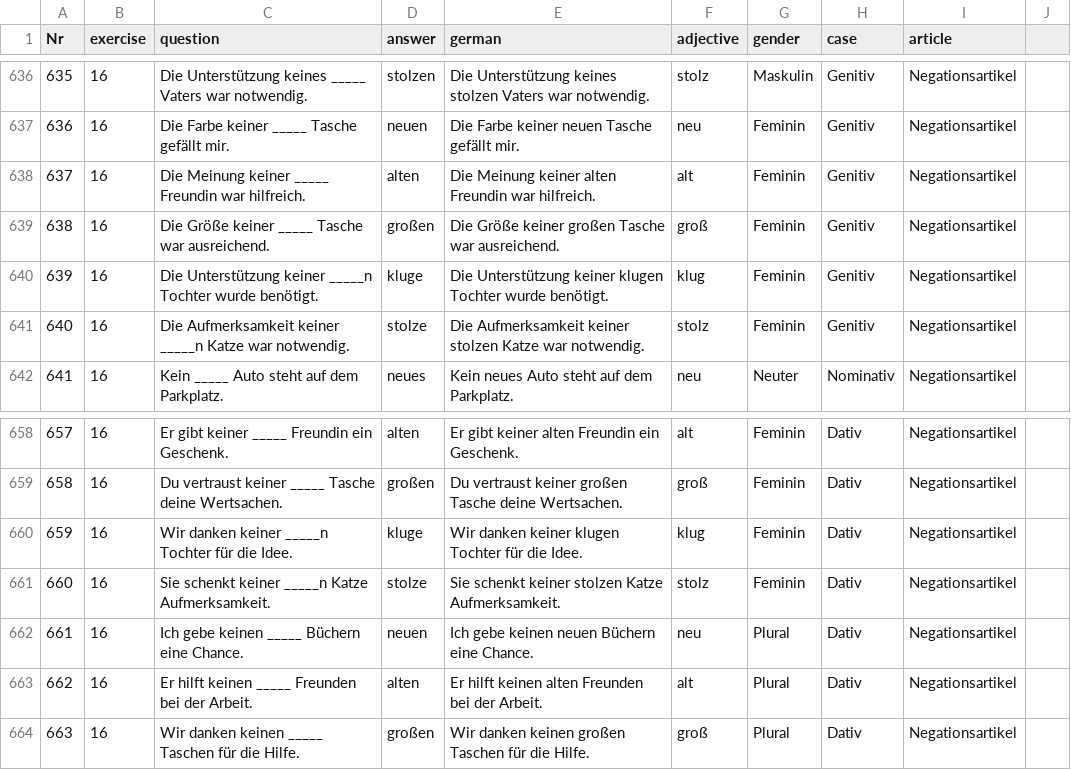
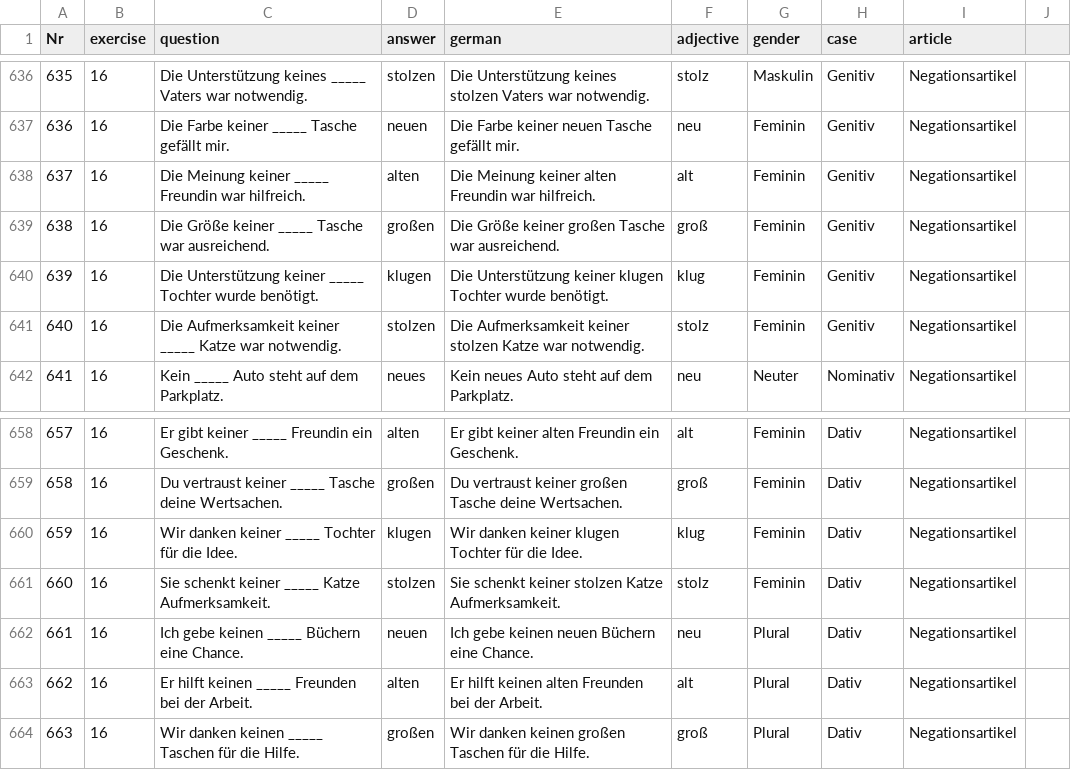
Before and after one commit to cbjcamus/Sievers-Study-Hall, a CSV file: data/datasets/adjektive/adjektivdeklinationen.csv, drawn as a sheet; only a part is shown, gaps mark what is left out.

```diff
--- a/data/datasets/adjektive/adjektivdeklinationen.csv
+++ b/data/datasets/adjektive/adjektivdeklinationen.csv
@@ -639,4 +639,4 @@ Nr,exercise,question,answer,german,adjective,gender,case,article,
 638,16,Die Größe keiner _____ Tasche war ausreichend.,großen,Die Größe keiner großen Tasche war ausreichend.,groß,Feminin,Genitiv,Negationsartikel,
-639,16,Die Unterstützung keiner _____n Tochter wurde benötigt.,kluge,Die Unterstützung keiner klugen Tochter wurde benötigt.,klug,Feminin,Genitiv,Negationsartikel,
-640,16,Die Aufmerksamkeit keiner _____n Katze war notwendig.,stolze,Die Aufmerksamkeit keiner stolzen Katze war notwendig.,stolz,Feminin,Genitiv,Negationsartikel,
+639,16,Die Unterstützung keiner _____ Tochter wurde benötigt.,klugen,Die Unterstützung keiner klugen Tochter wurde benötigt.,klug,Feminin,Genitiv,Negationsartikel,
+640,16,Die Aufmerksamkeit keiner _____ Katze war notwendig.,stolzen,Die Aufmerksamkeit keiner stolzen Katze war notwendig.,stolz,Feminin,Genitiv,Negationsartikel,
 641,16,Kein _____ Auto steht auf dem Parkplatz.,neues,Kein neues Auto steht auf dem Parkplatz.,neu,Neuter,Nominativ,Negationsartikel,
@@ -659,4 +659,4 @@ Nr,exercise,question,answer,german,adjective,gender,case,article,
 658,16,Du vertraust keiner _____ Tasche deine Wertsachen.,großen,Du vertraust keiner großen Tasche deine Wertsachen.,groß,Feminin,Dativ,Negationsartikel,
-659,16,Wir danken keiner _____n Tochter für die Idee.,kluge,Wir danken keiner klugen Tochter für die Idee.,klug,Feminin,Dativ,Negationsartikel,
-660,16,Sie schenkt keiner _____n Katze Aufmerksamkeit.,stolze,Sie schenkt keiner stolzen Katze Aufmerksamkeit.,stolz,Feminin,Dativ,Negationsartikel,
+659,16,Wir danken keiner _____ Tochter für die Idee.,klugen,Wir danken keiner klugen Tochter für die Idee.,klug,Feminin,Dativ,Negationsartikel,
+660,16,Sie schenkt keiner _____ Katze Aufmerksamkeit.,stolzen,Sie schenkt keiner stolzen Katze Aufmerksamkeit.,stolz,Feminin,Dativ,Negationsartikel,
 661,16,Ich gebe keinen _____ Büchern eine Chance.,neuen,Ich gebe keinen neuen Büchern eine Chance.,neu,Plural,Dativ,Negationsartikel,
```
Also changed, not shown: 16 other files.
